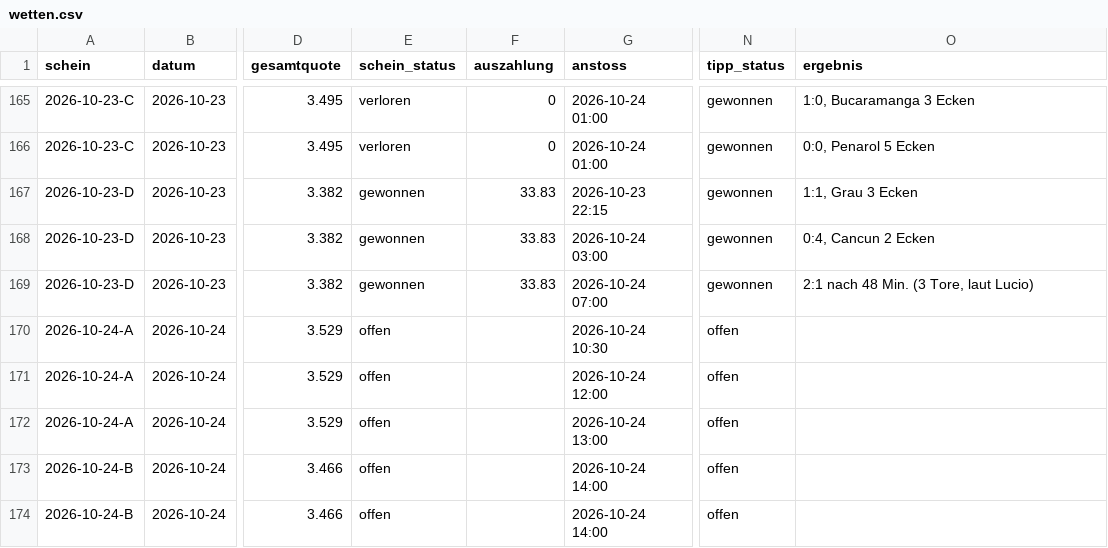
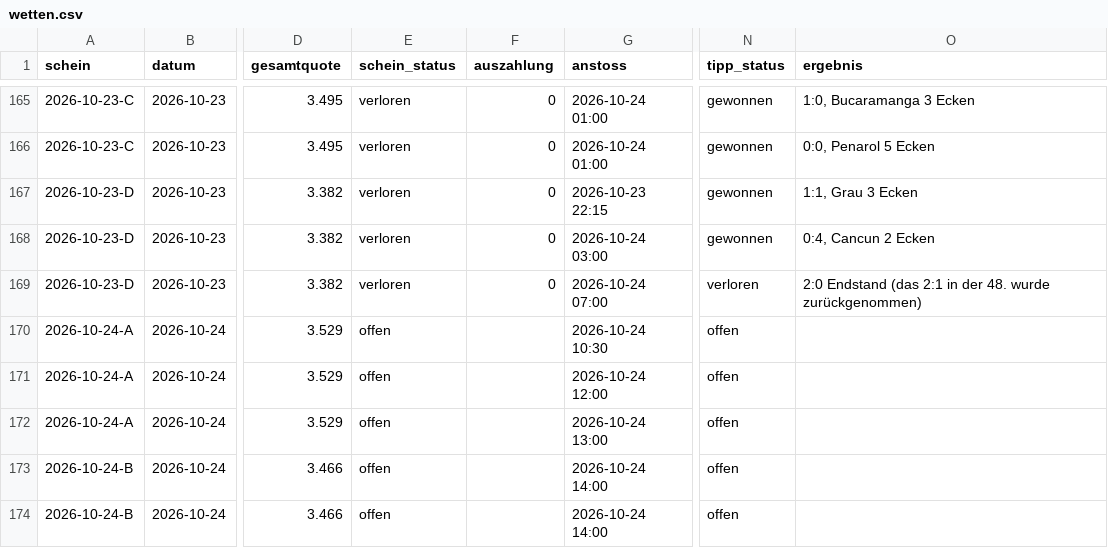
Before and after one commit to peatxxxx-star/trend-scanner, a CSV file: wetten.csv, drawn as a sheet; only a part is shown, gaps mark what is left out; the diff names each change by its address in the sheet, - before the commit and + after, or states it on an @@ line.

```diff
--- a/wetten.csv
+++ b/wetten.csv
-E167:E169 (schein_status): gewonnen
+E167:E169 (schein_status): verloren
-F167:F169 (auszahlung): 33.83
+F167:F169 (auszahlung): 0
-N169 (tipp_status): gewonnen
+N169 (tipp_status): verloren
-O169 (ergebnis): 2:1 nach 48 Min. (3 Tore, laut Lucio)
+O169 (ergebnis): 2:0 Endstand (das 2:1 in der 48. wurde zurückgenommen)
```
